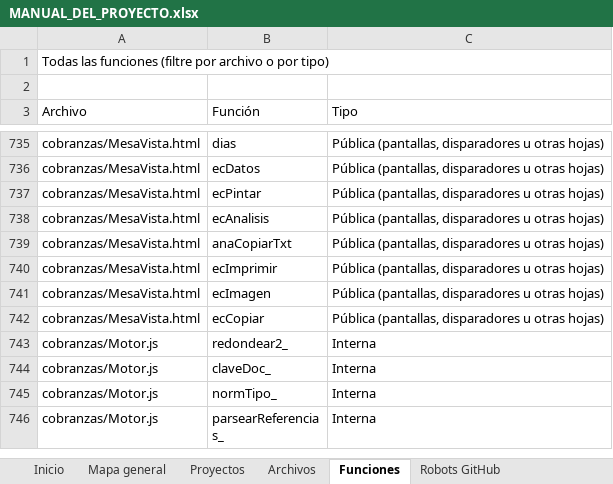
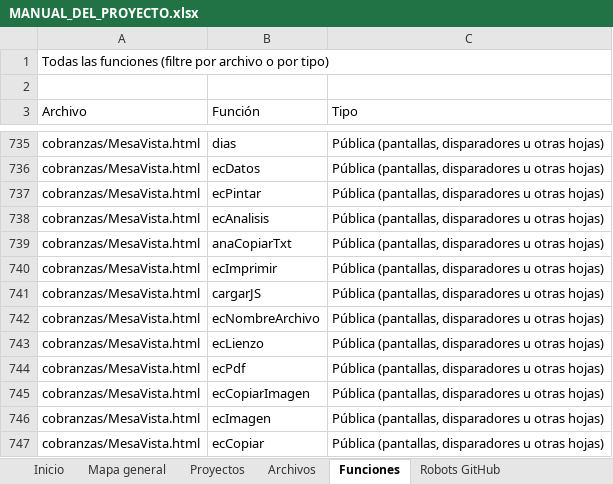
Before and after one commit to Aquivan/Claude, an Excel workbook: docs/MANUAL_DEL_PROYECTO.xlsx, sheet Funciones, drawn as a sheet; only a part is shown, gaps mark what is left out; the shorter side is filled out with more unchanged rows; values as stored, in another font and other column widths than the file's, no cell formats; the diff names each change by its address in the sheet, - before the commit and + after, or states it on an @@ line.

```diff
--- a/docs/MANUAL_DEL_PROYECTO.xlsx (sheet Funciones)
+++ b/docs/MANUAL_DEL_PROYECTO.xlsx (sheet Funciones)
+row 741: cobranzas/MesaVista.html | cargarJS | Pública (pantallas, disparadores u otras hojas)
+row 742: cobranzas/MesaVista.html | ecNombreArchivo | Pública (pantallas, disparadores u otras hojas)
+row 743: cobranzas/MesaVista.html | ecLienzo | Pública (pantallas, disparadores u otras hojas)
+row 744: cobranzas/MesaVista.html | ecPdf | Pública (pantallas, disparadores u otras hojas)
+row 745: cobranzas/MesaVista.html | ecCopiarImagen | Pública (pantallas, disparadores u otras hojas)
```
Also changed, not shown: sheet Historial, sheet Archivos, sheet Inicio, cell formats, 3 other files.
